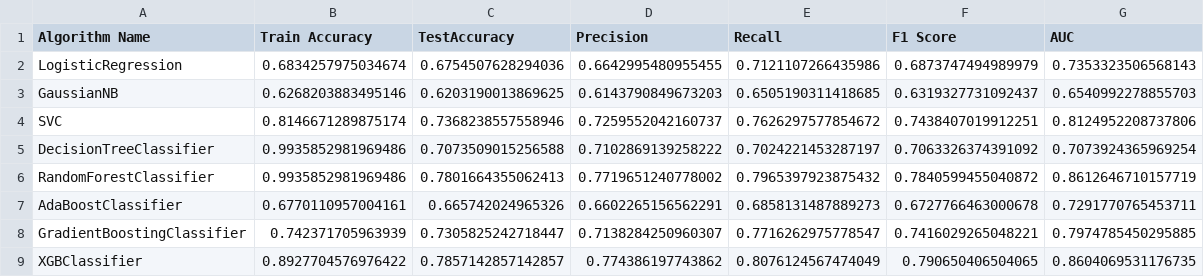
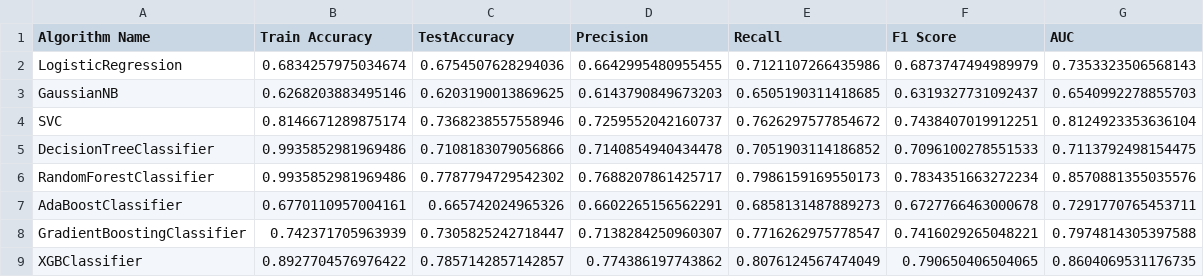
Before and after one commit to meghrajkonduskar/In-Drive-Coupon-Recommendation-Project, a CSV file: Results/results_standardized_dataset.csv, drawn as a sheet.

```diff
--- a/Results/results_standardized_dataset.csv
+++ b/Results/results_standardized_dataset.csv
@@ -3,7 +3,7 @@ LogisticRegression,0.6834257975034674,0.6754507628294036,0.6642995480955455,0.71
 GaussianNB,0.6268203883495146,0.6203190013869625,0.6143790849673203,0.6505190311418685,0.6319327731092437,0.6540992278855703
-SVC,0.8146671289875174,0.7368238557558946,0.7259552042160737,0.7626297577854672,0.7438407019912251,0.8124952208737806
-DecisionTreeClassifier,0.9935852981969486,0.7073509015256588,0.7102869139258222,0.7024221453287197,0.7063326374391092,0.7073924365969254
-RandomForestClassifier,0.9935852981969486,0.7801664355062413,0.7719651240778002,0.7965397923875432,0.7840599455040872,0.8612646710157719
+SVC,0.8146671289875174,0.7368238557558946,0.7259552042160737,0.7626297577854672,0.7438407019912251,0.8124923353636104
+DecisionTreeClassifier,0.9935852981969486,0.7108183079056866,0.7140854940434478,0.7051903114186852,0.7096100278551533,0.7113792498154475
+RandomForestClassifier,0.9935852981969486,0.7787794729542302,0.7688207861425717,0.7986159169550173,0.7834351663272234,0.8570881355035576
 AdaBoostClassifier,0.6770110957004161,0.665742024965326,0.6602265156562291,0.6858131487889273,0.6727766463000678,0.7291770765453711
-GradientBoostingClassifier,0.742371705963939,0.7305825242718447,0.7138284250960307,0.7716262975778547,0.7416029265048221,0.7974785450295885
+GradientBoostingClassifier,0.742371705963939,0.7305825242718447,0.7138284250960307,0.7716262975778547,0.7416029265048221,0.7974814305397588
 XGBClassifier,0.8927704576976422,0.7857142857142857,0.774386197743862,0.8076124567474049,0.790650406504065,0.8604069531176735
```
Also changed, not shown: Results/results_normalized_dataset.csv, Results/results_unscaled_dataset.csv, 1 other file.
